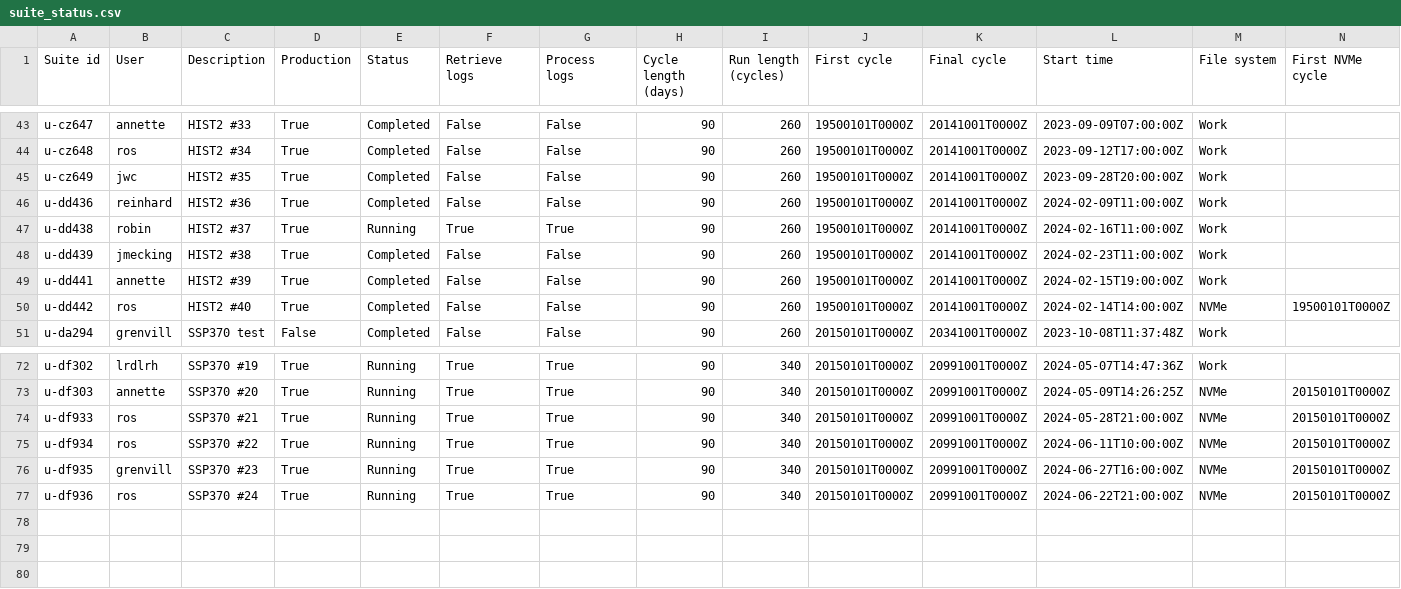
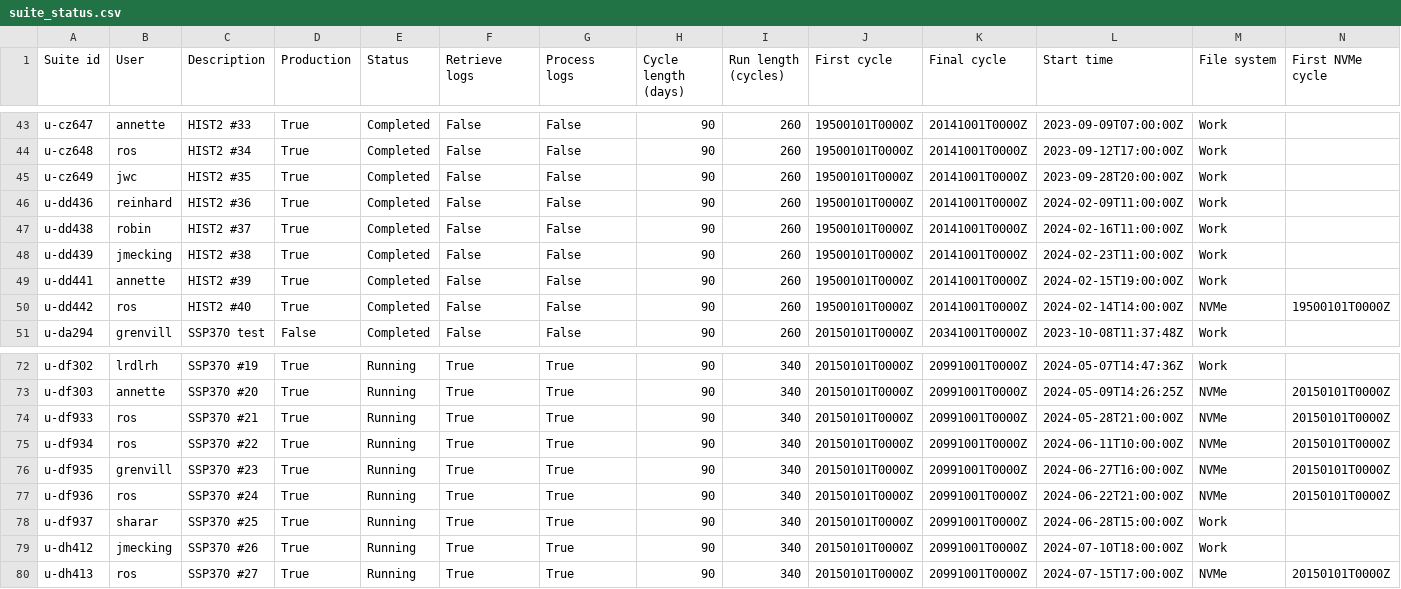
Before and after one commit to aosprey/cylc-log-analysis, a CSV file: app/process_logs/file/suite_status.csv, drawn as a sheet; only a part is shown, gaps mark what is left out; rows hold the shown columns only; the diff names each change by its address in the sheet, - before the commit and + after, or states it on an @@ line.

Commit message:
Add new suites. Remove error in housekeeping dependencie, and simply graph definition.

```diff
--- a/app/process_logs/file/suite_status.csv
+++ b/app/process_logs/file/suite_status.csv
-E47 (Status): Running
+E47 (Status): Completed
-F47 (Retrieve logs): True
+F47 (Retrieve logs): False
-G47 (Process logs): True
+G47 (Process logs): False
+row 78: u-df937 | sharar | SSP370 #25 | True | Running | True | True | 90 | 340 | 20150101T0000Z | 20991001T0000Z | 2024-06-28T15:00:00Z | Work
+row 79: u-dh412 | jmecking | SSP370 #26 | True | Running | True | True | 90 | 340 | 20150101T0000Z | 20991001T0000Z | 2024-07-10T18:00:00Z | Work
+row 80: u-dh413 | ros | SSP370 #27 | True | Running | True | True | 90 | 340 | 20150101T0000Z | 20991001T0000Z | 2024-07-15T17:00:00Z | NVMe | 20150101T0000Z
```
Also changed, not shown: 1 other file.
